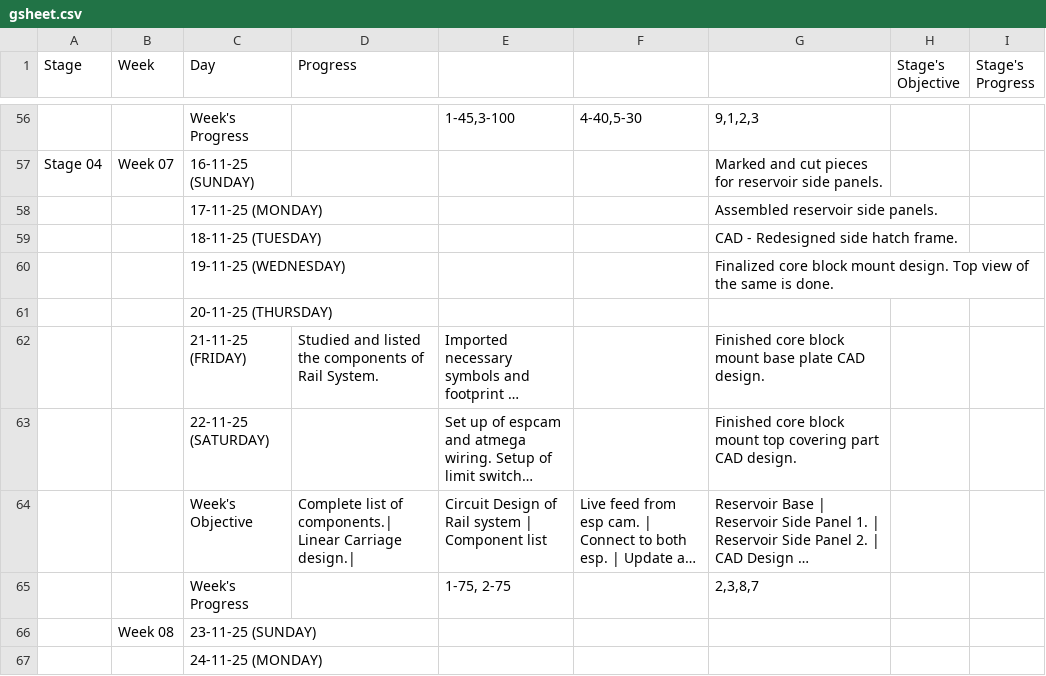
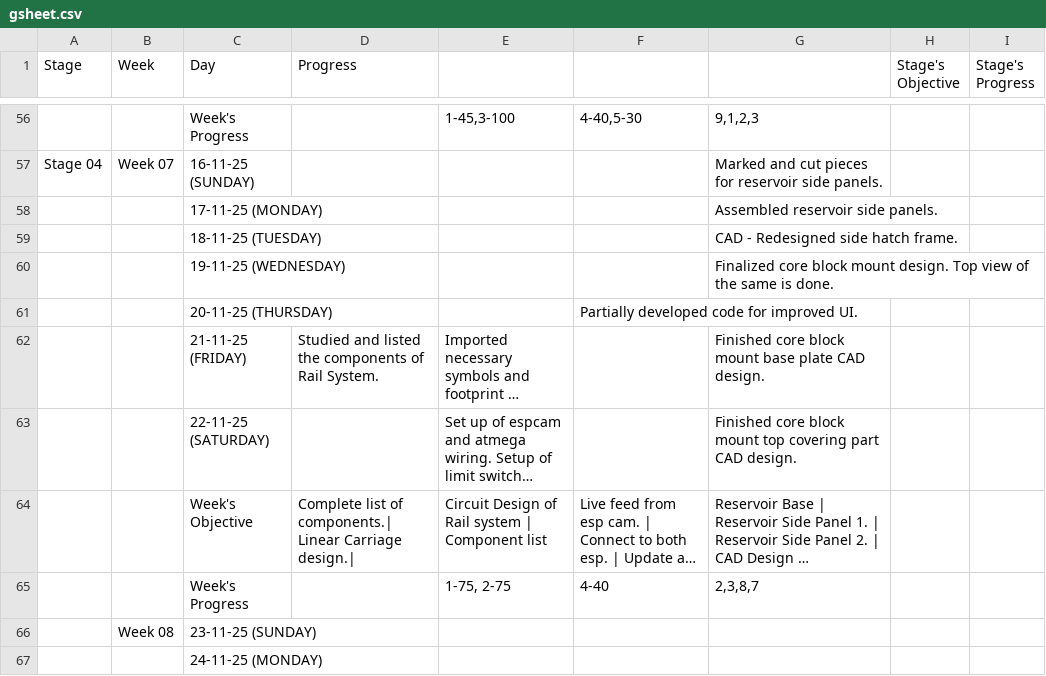
Before and after one commit to thepenguinn/seed-incubator-major, a CSV file: weekly/week_07/gsheet.csv, drawn as a sheet; only a part is shown, gaps mark what is left out; long unchanged cells end in …; the diff names each change by its address in the sheet, - before the commit and + after, or states it on an @@ line.

Commit message:
weekly: Updated auto gen files for week_07

```diff
--- a/weekly/week_07/gsheet.csv
+++ b/weekly/week_07/gsheet.csv
-F61: (empty)
+F61: Partially developed code for improved UI.
-F65: (empty)
+F65: 4-40
```
Also changed, not shown: 2 other files.
